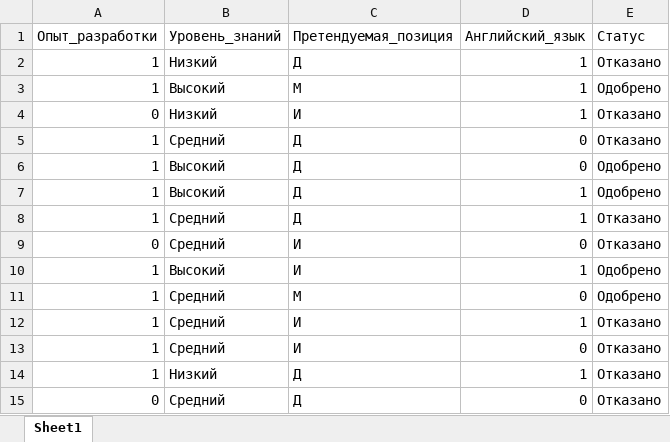
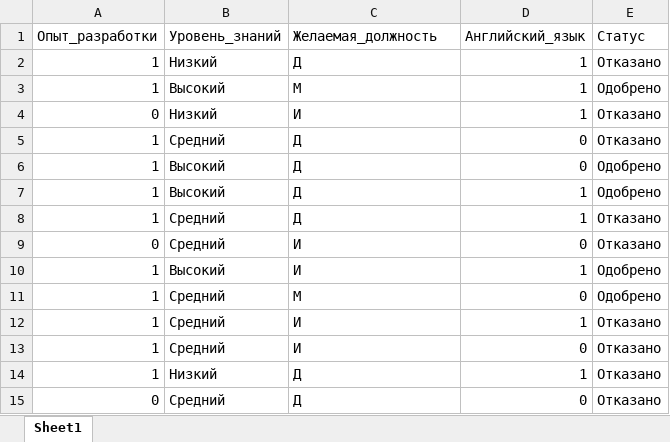
Before and after one commit to Fkuloff/ML, an Excel workbook: bl.xlsx, sheet Sheet1, drawn as a sheet; values as stored, in another font and other column widths than the file's, no borders; the diff names each change by its address in the sheet, - before the commit and + after, or states it on an @@ line.

```diff
--- a/bl.xlsx (sheet Sheet1)
+++ b/bl.xlsx (sheet Sheet1)
-C1: Претендуемая_позиция
+C1: Желаемая_должность
```
Also changed, not shown: 1 other file.
